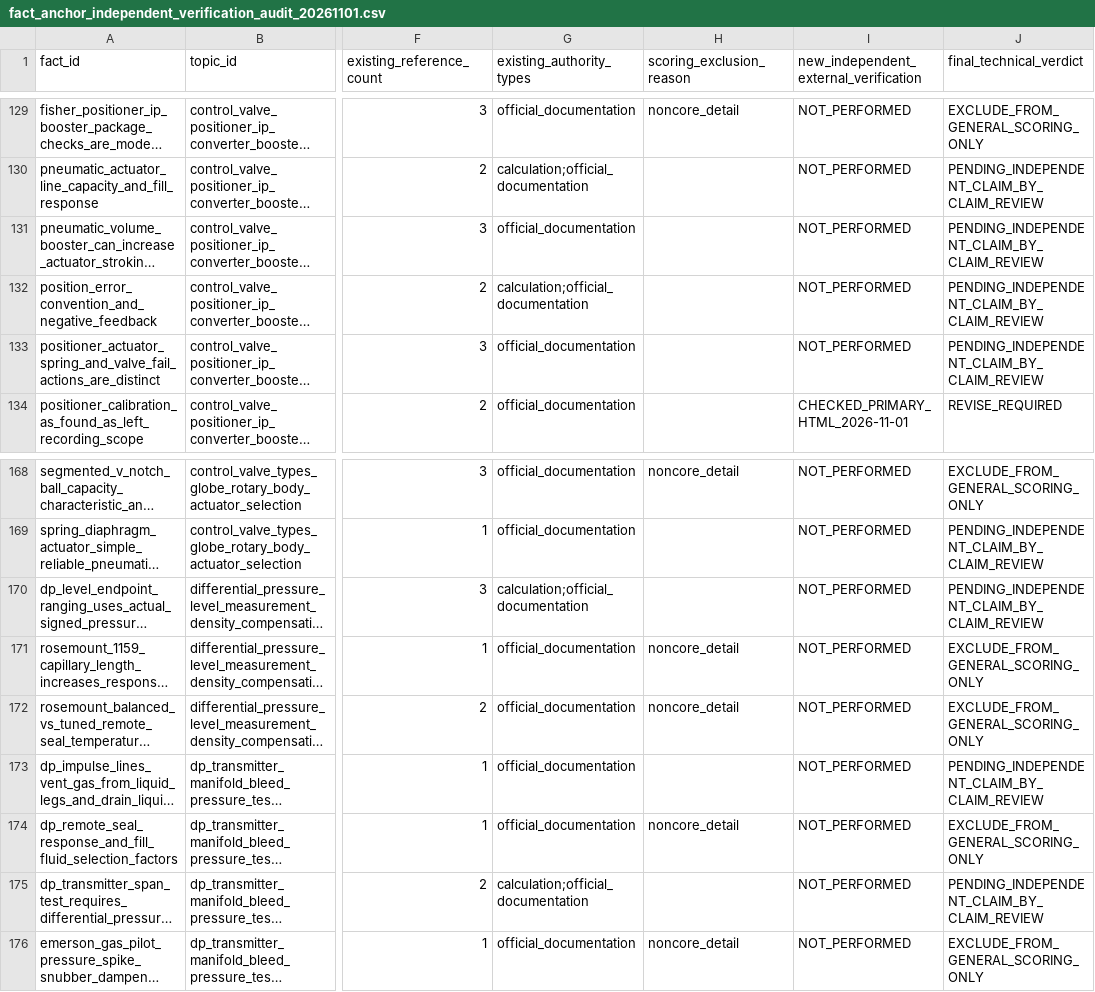
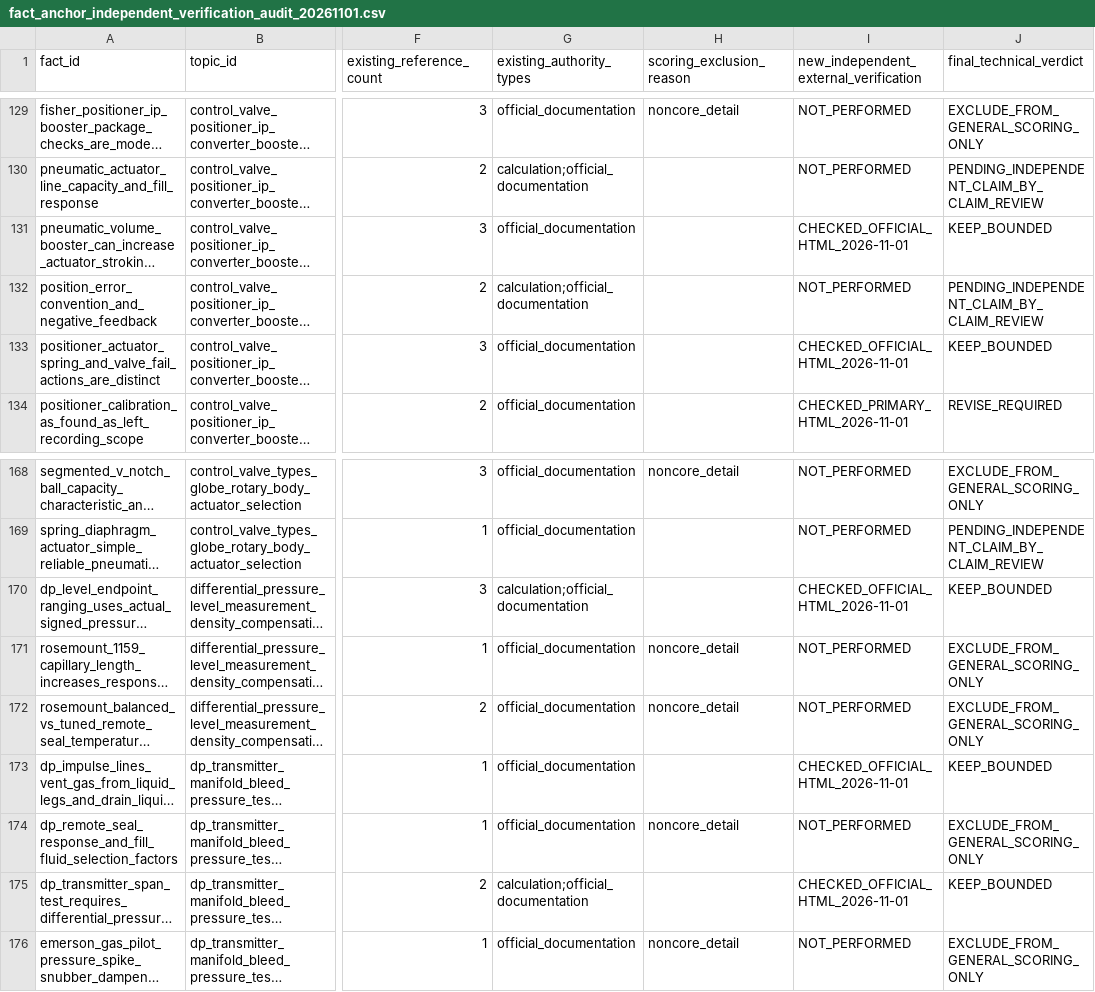
Before and after one commit to now0930/prof_eng_answer, a CSV file: reports/fact_anchor_independent_verification_audit_20261101.csv, drawn as a sheet; only a part is shown, gaps mark what is left out; long unchanged cells end in …; the diff names each change by its address in the sheet, - before the commit and + after, or states it on an @@ line.

Commit message:
docs(facts): bound five pneumatic and DP measurement claims to manufacturer guidance

```diff
--- a/reports/fact_anchor_independent_verification_audit_20261101.csv
+++ b/reports/fact_anchor_independent_verification_audit_20261101.csv
-I131: NOT_PERFORMED
+I131: CHECKED_OFFICIAL_HTML_2026-11-01
-J131 (final_technical_verdict): PENDING_INDEPENDENT_CLAIM_BY_CLAIM_REVIEW
+J131 (final_technical_verdict): KEEP_BOUNDED
-I133: NOT_PERFORMED
+I133: CHECKED_OFFICIAL_HTML_2026-11-01
-J133 (final_technical_verdict): PENDING_INDEPENDENT_CLAIM_BY_CLAIM_REVIEW
+J133 (final_technical_verdict): KEEP_BOUNDED
-I170: NOT_PERFORMED
+I170: CHECKED_OFFICIAL_HTML_2026-11-01
-J170 (final_technical_verdict): PENDING_INDEPENDENT_CLAIM_BY_CLAIM_REVIEW
+J170 (final_technical_verdict): KEEP_BOUNDED
-I173: NOT_PERFORMED
+I173: CHECKED_OFFICIAL_HTML_2026-11-01
-J173 (final_technical_verdict): PENDING_INDEPENDENT_CLAIM_BY_CLAIM_REVIEW
+J173 (final_technical_verdict): KEEP_BOUNDED
-I175: NOT_PERFORMED
+I175: CHECKED_OFFICIAL_HTML_2026-11-01
-J175 (final_technical_verdict): PENDING_INDEPENDENT_CLAIM_BY_CLAIM_REVIEW
+J175 (final_technical_verdict): KEEP_BOUNDED
```
